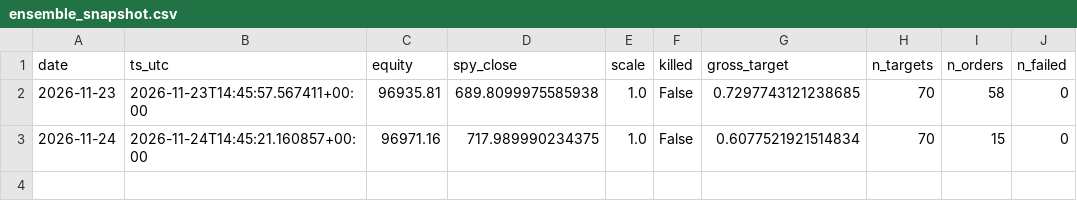
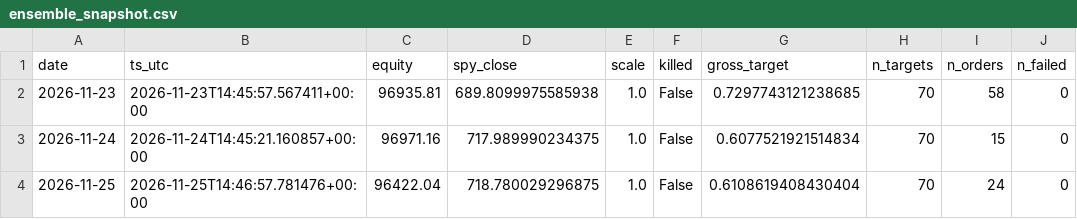
Before and after one commit to HarshitK2814/quantitative-trading-research, a CSV file: portfolio/ensemble_snapshot.csv, drawn as a sheet; the diff names each change by its address in the sheet, - before the commit and + after, or states it on an @@ line.

```diff
--- a/portfolio/ensemble_snapshot.csv
+++ b/portfolio/ensemble_snapshot.csv
+row 4: 2026-11-25 | 2026-11-25T14:46:57.781476+00:00 | 96422.04 | 718.780029296875 | 1.0 | False | 0.6108619408430404 | 70 | 24 | 0
```
Also changed, not shown: portfolio/ensemble_trades.csv, 3 other files.
